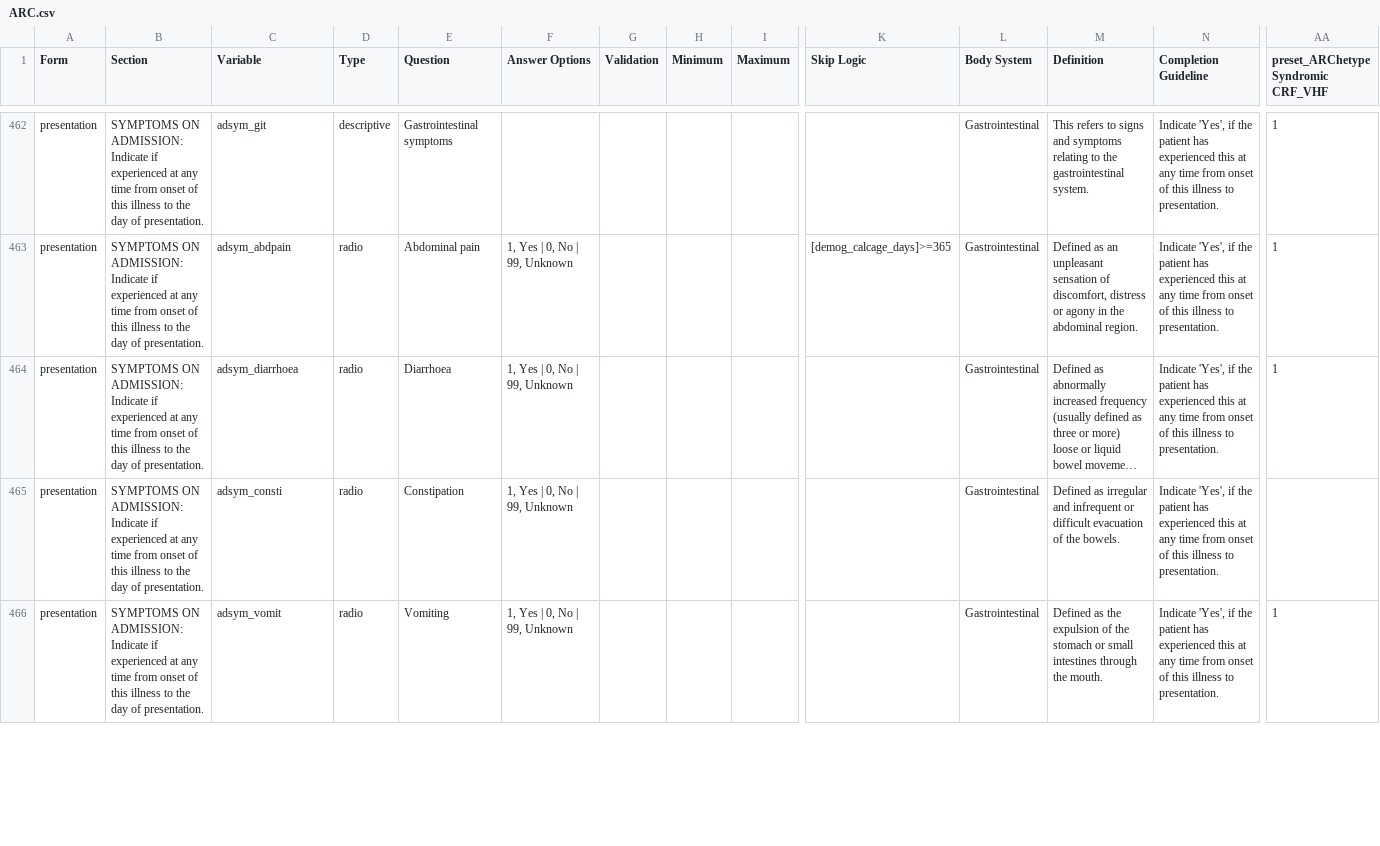
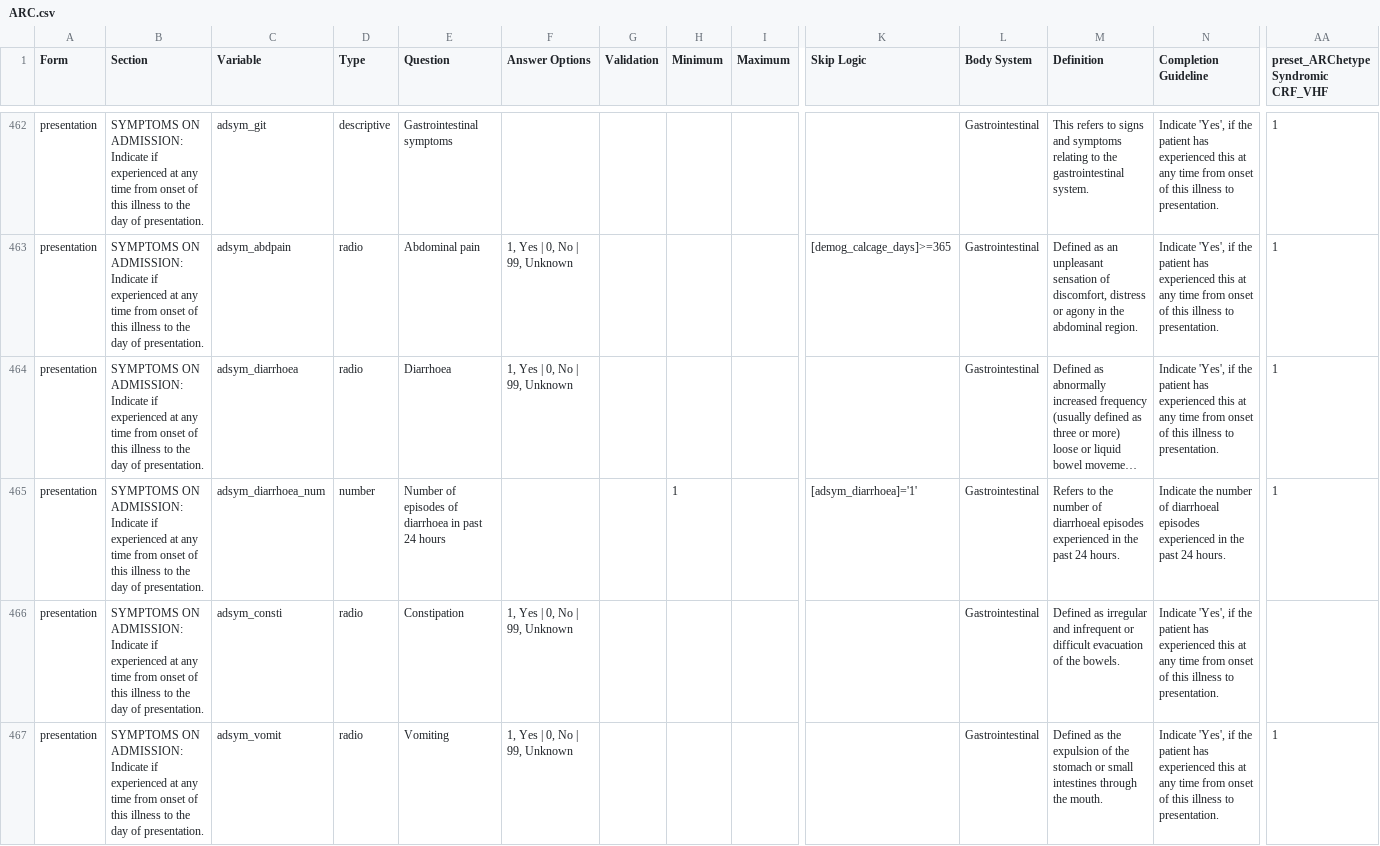
Before and after one commit to ISARICResearch/ARC, a CSV file: ARC.csv, drawn as a sheet; only a part is shown, gaps mark what is left out; long unchanged cells end in …; rows hold the shown columns only; the diff covers the shown part only; the diff names each change by its address in the sheet, - before the commit and + after, or states it on an @@ line.

Commit message:
Update ARC.csv

```diff
--- a/ARC.csv
+++ b/ARC.csv
+row 465: presentation | SYMPTOMS ON ADMISSION: Indicate if experienced at any time from onset of this illness to the day of presentation. | adsym_diarrhoea_num | number | Number of episodes of diarrhoea in past 24 hours |  |  | 1 |  | [adsym_diarrhoea]='1' | Gastrointestinal | Refers to the number of diarrhoeal episodes experienced in the past 24 hours. | Indicate the number of diarrhoeal episodes experienced in the past 24 hours. | 1
```
Also changed, not shown: 8 edited cells elsewhere in this file.
